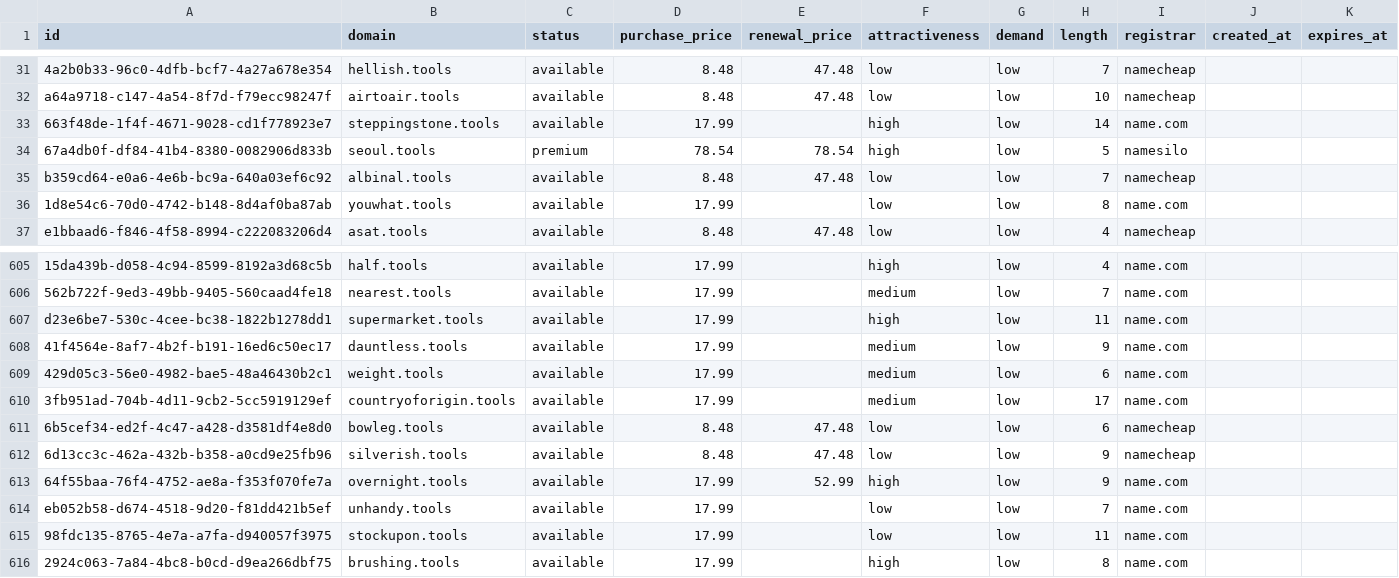
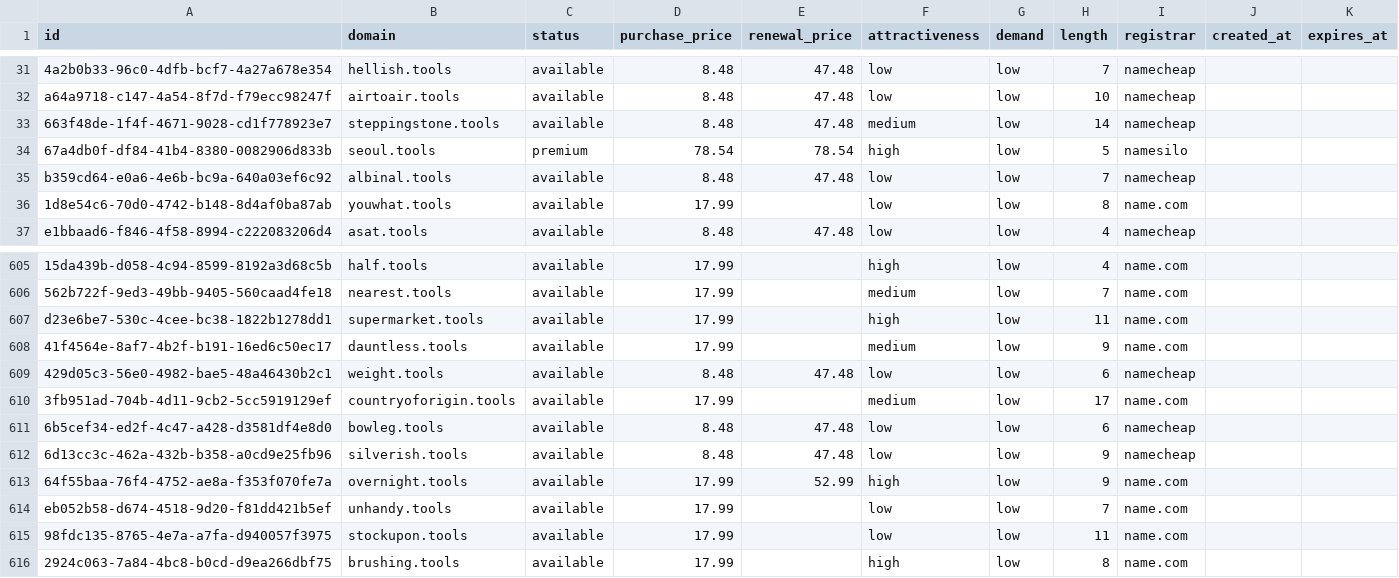
Before and after one commit to UniqueDomains/tools-oneword-domains, a CSV file: tools.csv, drawn as a sheet; only a part is shown, gaps mark what is left out; the diff names each change by its address in the sheet, - before the commit and + after, or states it on an @@ line.

Commit message:
Domains update

```diff
--- a/tools.csv
+++ b/tools.csv
-D33 (purchase_price): 17.99
+D33 (purchase_price): 8.48
-E33 (renewal_price): (empty)
+E33 (renewal_price): 47.48
-F33 (attractiveness): high
+F33 (attractiveness): medium
-I33 (registrar): name.com
+I33 (registrar): namecheap
-D609 (purchase_price): 17.99
+D609 (purchase_price): 8.48
-E609 (renewal_price): (empty)
+E609 (renewal_price): 47.48
-F609 (attractiveness): medium
+F609 (attractiveness): low
-I609 (registrar): name.com
+I609 (registrar): namecheap
```
Also changed, not shown: 4 other files.
